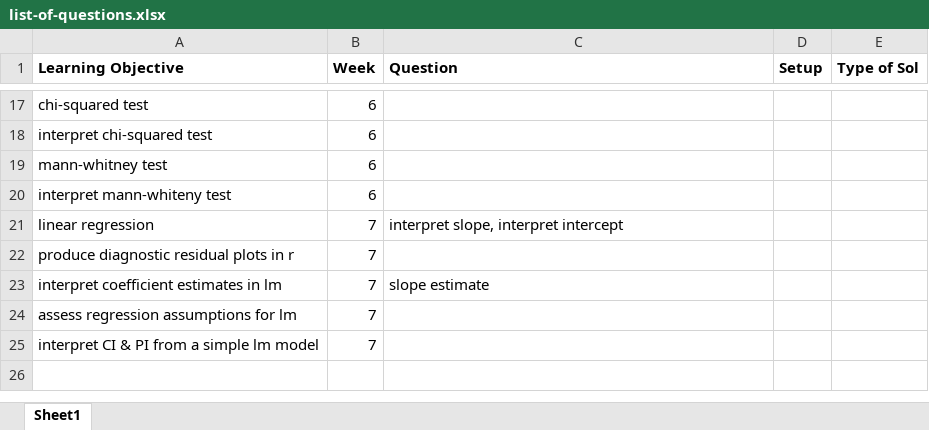
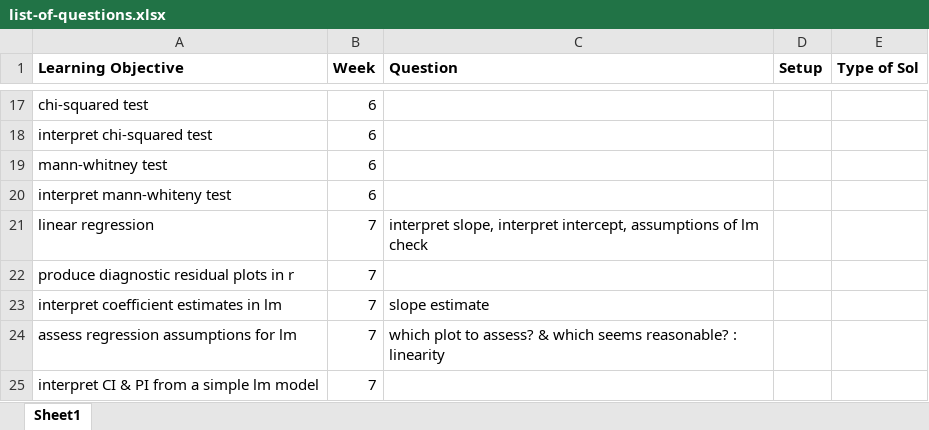
Before and after one commit to joanl01/quizbank, an Excel workbook: list-of-questions.xlsx, sheet Sheet1, drawn as a sheet; only a part is shown, gaps mark what is left out; values as stored, in another font and other column widths than the file's, no borders; the diff names each change by its address in the sheet, - before the commit and + after, or states it on an @@ line.

Commit message:
updated list of questions and fixed code

```diff
--- a/list-of-questions.xlsx (sheet Sheet1)
+++ b/list-of-questions.xlsx (sheet Sheet1)
-C21 (Question): …slope, interpret intercept
+C21 (Question): …slope, interpret intercept, assumptions of lm check
-C24 (Question): (empty)
+C24 (Question): which plot to assess? & which seems reasonable? : linearity
```
Also changed, not shown: 3 other files.
